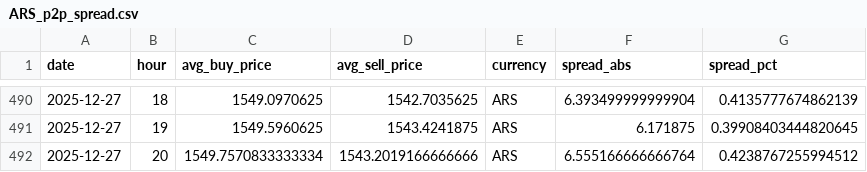
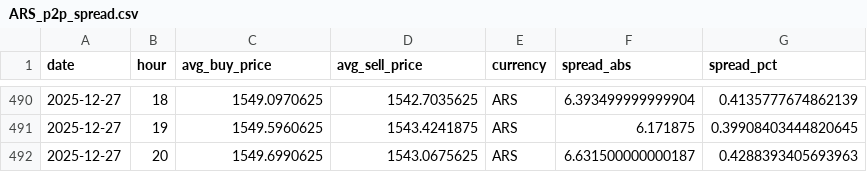
Before and after one commit to hec-dacm-p2p-2025/final-project, a CSV file: phase3_dashboard/exports/p2p_spread_by_currency/ARS_p2p_spread.csv, drawn as a sheet; only a part is shown, gaps mark what is left out; removed rows and columns are numbered as before the commit, all else as after; the diff names each change by its address in the sheet, - before the commit and + after, or states it on an @@ line.

```diff
--- a/phase3_dashboard/exports/p2p_spread_by_currency/ARS_p2p_spread.csv
+++ b/phase3_dashboard/exports/p2p_spread_by_currency/ARS_p2p_spread.csv
-row 492: 2025-12-27 | 20 | 1549.7570833333334 | 1543.2019166666666 | ARS | 6.555166666666764 | 0.4238767255994512
+row 492: 2025-12-27 | 20 | 1549.6990625 | 1543.0675625 | ARS | 6.631500000000187 | 0.4288393405693963
```
Also changed, not shown: phase3_dashboard/exports/p2p_spread_by_currency/BOB_p2p_spread.csv, phase3_dashboard/exports/p2p_spread_by_currency/CNY_p2p_spread.csv, 54 other files.
